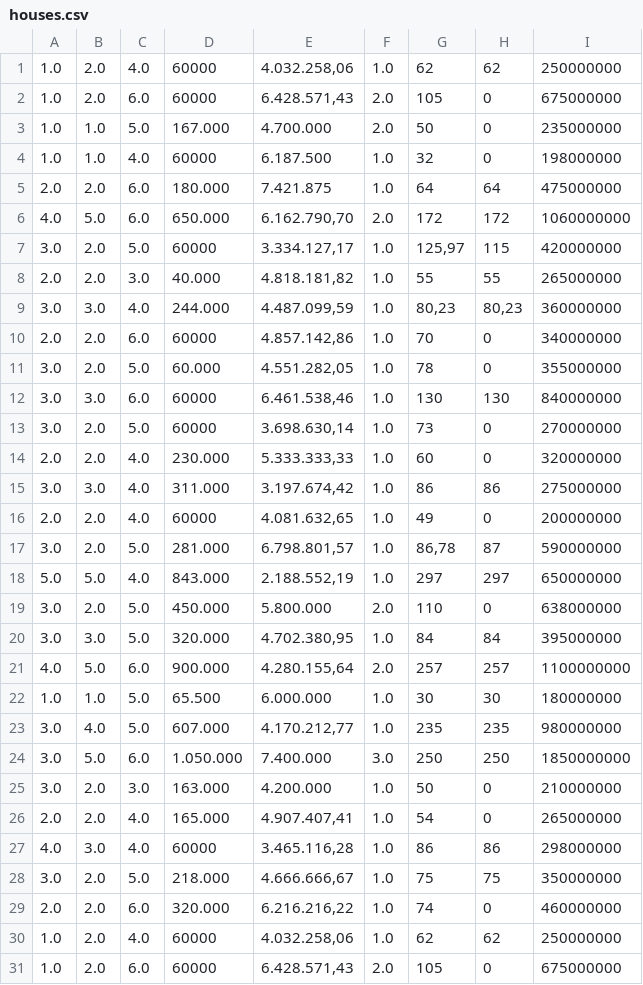
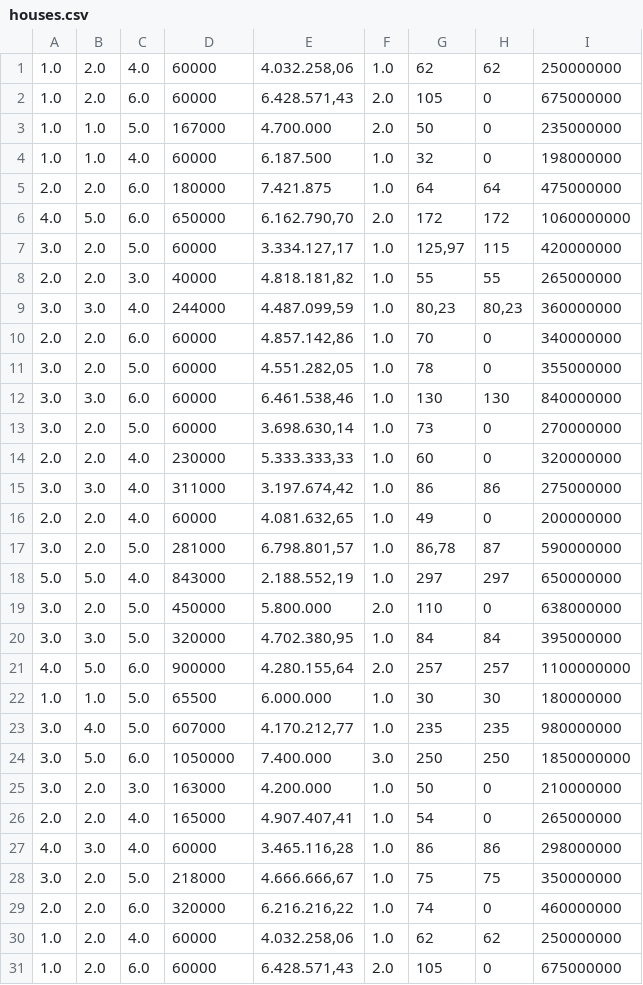
Before and after one commit to sarang3232/HMCIA, a CSV file: houses.csv, drawn as a sheet; only a part is shown; the diff covers the shown part only.

Commit message:
Update houses.csv

```diff
--- a/houses.csv
+++ b/houses.csv
@@ -2,29 +2,29 @@
 1.0,2.0,6.0,60000,"6.428.571,43",2.0,105,0,675000000
-1.0,1.0,5.0,167.000,4.700.000,2.0,50,0,235000000
+1.0,1.0,5.0,167000,4.700.000,2.0,50,0,235000000
 1.0,1.0,4.0,60000,6.187.500,1.0,32,0,198000000
-2.0,2.0,6.0,180.000,7.421.875,1.0,64,64,475000000
-4.0,5.0,6.0,650.000,"6.162.790,70",2.0,172,172,1060000000
+2.0,2.0,6.0,180000,7.421.875,1.0,64,64,475000000
+4.0,5.0,6.0,650000,"6.162.790,70",2.0,172,172,1060000000
 3.0,2.0,5.0,60000,"3.334.127,17",1.0,"125,97",115,420000000
-2.0,2.0,3.0,40.000,"4.818.181,82",1.0,55,55,265000000
-3.0,3.0,4.0,244.000,"4.487.099,59",1.0,"80,23","80,23",360000000
+2.0,2.0,3.0,40000,"4.818.181,82",1.0,55,55,265000000
+3.0,3.0,4.0,244000,"4.487.099,59",1.0,"80,23","80,23",360000000
 2.0,2.0,6.0,60000,"4.857.142,86",1.0,70,0,340000000
-3.0,2.0,5.0,60.000,"4.551.282,05",1.0,78,0,355000000
+3.0,2.0,5.0,60000,"4.551.282,05",1.0,78,0,355000000
 3.0,3.0,6.0,60000,"6.461.538,46",1.0,130,130,840000000
 3.0,2.0,5.0,60000,"3.698.630,14",1.0,73,0,270000000
-2.0,2.0,4.0,230.000,"5.333.333,33",1.0,60,0,320000000
-3.0,3.0,4.0,311.000,"3.197.674,42",1.0,86,86,275000000
+2.0,2.0,4.0,230000,"5.333.333,33",1.0,60,0,320000000
+3.0,3.0,4.0,311000,"3.197.674,42",1.0,86,86,275000000
 2.0,2.0,4.0,60000,"4.081.632,65",1.0,49,0,200000000
-3.0,2.0,5.0,281.000,"6.798.801,57",1.0,"86,78",87,590000000
-5.0,5.0,4.0,843.000,"2.188.552,19",1.0,297,297,650000000
-3.0,2.0,5.0,450.000,5.800.000,2.0,110,0,638000000
-3.0,3.0,5.0,320.000,"4.702.380,95",1.0,84,84,395000000
-4.0,5.0,6.0,900.000,"4.280.155,64",2.0,257,257,1100000000
-1.0,1.0,5.0,65.500,6.000.000,1.0,30,30,180000000
-3.0,4.0,5.0,607.000,"4.170.212,77",1.0,235,235,980000000
-3.0,5.0,6.0,1.050.000,7.400.000,3.0,250,250,1850000000
-3.0,2.0,3.0,163.000,4.200.000,1.0,50,0,210000000
-2.0,2.0,4.0,165.000,"4.907.407,41",1.0,54,0,265000000
+3.0,2.0,5.0,281000,"6.798.801,57",1.0,"86,78",87,590000000
+5.0,5.0,4.0,843000,"2.188.552,19",1.0,297,297,650000000
+3.0,2.0,5.0,450000,5.800.000,2.0,110,0,638000000
+3.0,3.0,5.0,320000,"4.702.380,95",1.0,84,84,395000000
+4.0,5.0,6.0,900000,"4.280.155,64",2.0,257,257,1100000000
+1.0,1.0,5.0,65500,6.000.000,1.0,30,30,180000000
+3.0,4.0,5.0,607000,"4.170.212,77",1.0,235,235,980000000
+3.0,5.0,6.0,1050000,7.400.000,3.0,250,250,1850000000
+3.0,2.0,3.0,163000,4.200.000,1.0,50,0,210000000
+2.0,2.0,4.0,165000,"4.907.407,41",1.0,54,0,265000000
 4.0,3.0,4.0,60000,"3.465.116,28",1.0,86,86,298000000
-3.0,2.0,5.0,218.000,"4.666.666,67",1.0,75,75,350000000
-2.0,2.0,6.0,320.000,"6.216.216,22",1.0,74,0,460000000
+3.0,2.0,5.0,218000,"4.666.666,67",1.0,75,75,350000000
+2.0,2.0,6.0,320000,"6.216.216,22",1.0,74,0,460000000
 1.0,2.0,4.0,60000,"4.032.258,06",1.0,62,62,250000000
```
Also changed, not shown: 177 edited cells elsewhere in this file.
